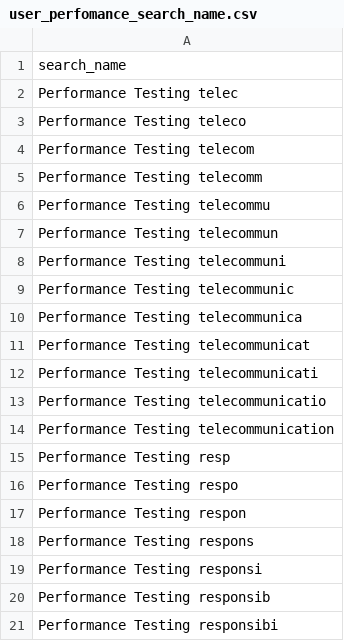
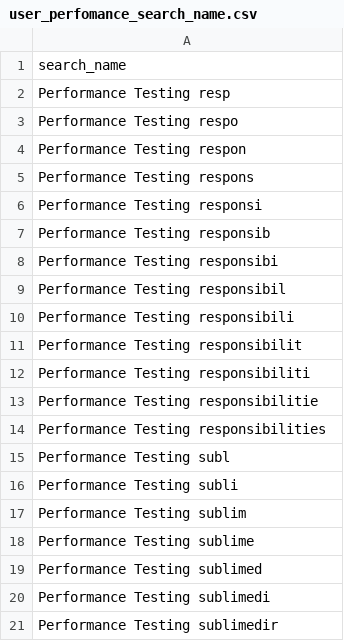
Before and after one commit to REI-Systems/REISystems-GSA-IAE-JMeter, a CSV file: performance-test/data/user_perfomance_search_name.csv, drawn as a sheet; only a part is shown; the shorter side is filled out with more unchanged rows.

```diff
--- a/performance-test/data/user_perfomance_search_name.csv
+++ b/performance-test/data/user_perfomance_search_name.csv
@@ -1,15 +1,2 @@
 search_name
-Performance Testing telec
-Performance Testing teleco
-Performance Testing telecom
-Performance Testing telecomm
-Performance Testing telecommu
-Performance Testing telecommun
-Performance Testing telecommuni
-Performance Testing telecommunic
-Performance Testing telecommunica
-Performance Testing telecommunicat
-Performance Testing telecommunicati
-Performance Testing telecommunicatio
-Performance Testing telecommunication
 Performance Testing resp
```
Also changed, not shown: 1 other file.
